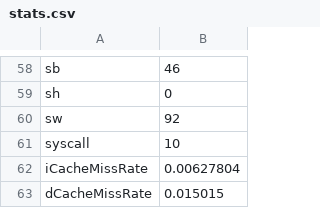
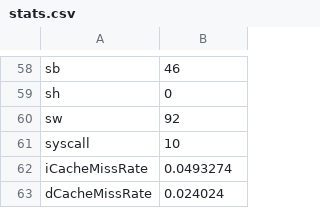
Before and after one commit to nward3/MIPS-Simulator, a CSV file: part3/apps/stats.csv, drawn as a sheet; only a part is shown, gaps mark what is left out.

```diff
--- a/part3/apps/stats.csv
+++ b/part3/apps/stats.csv
@@ -61,3 +61,3 @@ sw,92
 syscall,10
-iCacheMissRate, 0.00627804
-dCacheMissRate, 0.015015
+iCacheMissRate, 0.0493274
+dCacheMissRate, 0.024024
```
Also changed, not shown: 8 other files.
